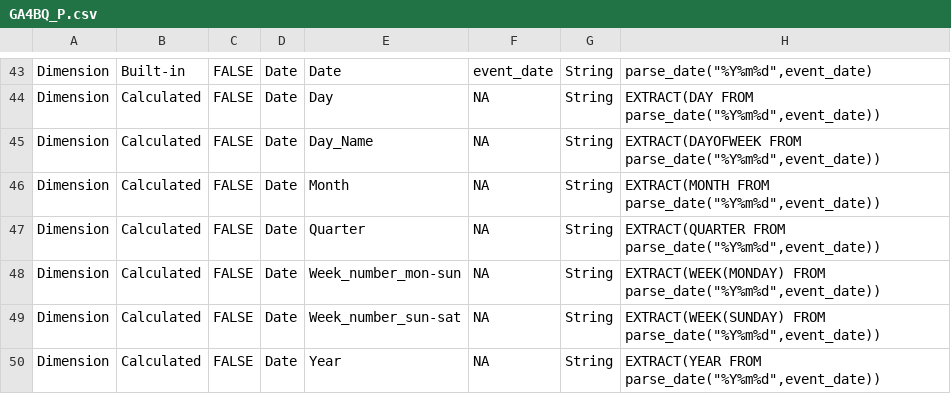
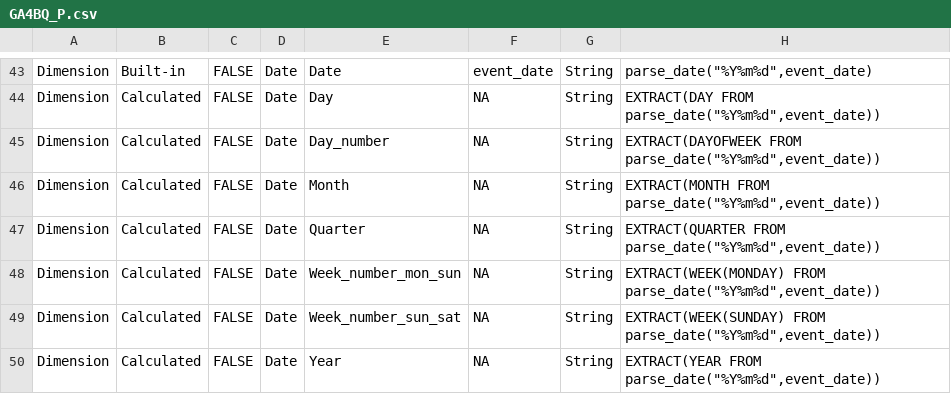
Before and after one commit to Trafikant/GA4BQ_P, a CSV file: GA4BQ_P.csv, drawn as a sheet; only a part is shown, gaps mark what is left out; the diff names each change by its address in the sheet, - before the commit and + after, or states it on an @@ line.

Commit message:
Update GA4BQ_P.csv

```diff
--- a/GA4BQ_P.csv
+++ b/GA4BQ_P.csv
-E45: Day_Name
+E45: Day_number
-E48: Week_number_mon-sun
+E48: Week_number_mon_sun
-E49: Week_number_sun-sat
+E49: Week_number_sun_sat
```
